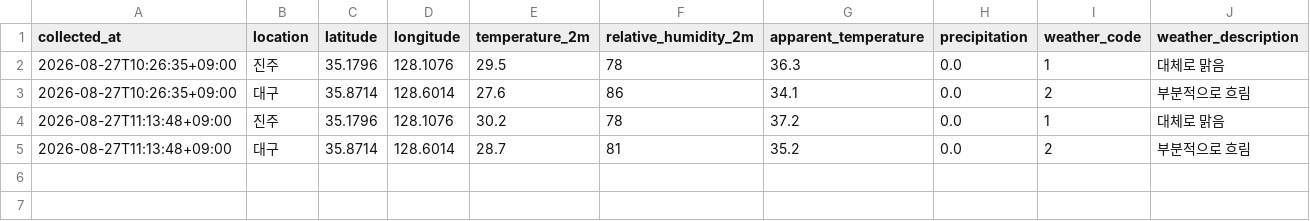
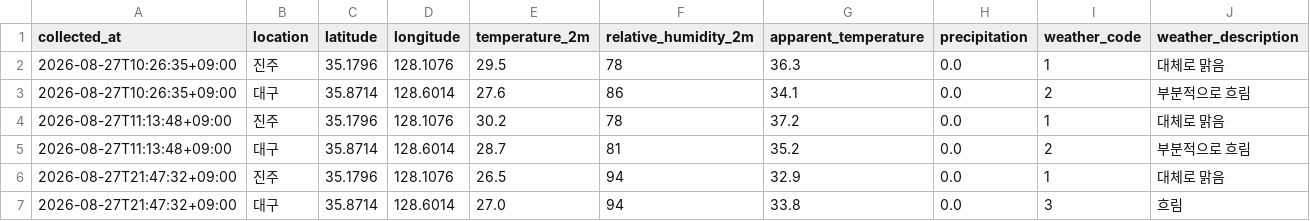
Before and after one commit to bonggoo0705-cyber/jinju_daegu, a CSV file: data/weather.csv, drawn as a sheet; the diff names each change by its address in the sheet, - before the commit and + after, or states it on an @@ line.

```diff
--- a/data/weather.csv
+++ b/data/weather.csv
+row 6: 2026-08-27T21:47:32+09:00 | 진주 | 35.1796 | 128.1076 | 26.5 | 94 | 32.9 | 0.0 | 1 | 대체로 맑음
+row 7: 2026-08-27T21:47:32+09:00 | 대구 | 35.8714 | 128.6014 | 27.0 | 94 | 33.8 | 0.0 | 3 | 흐림
```
